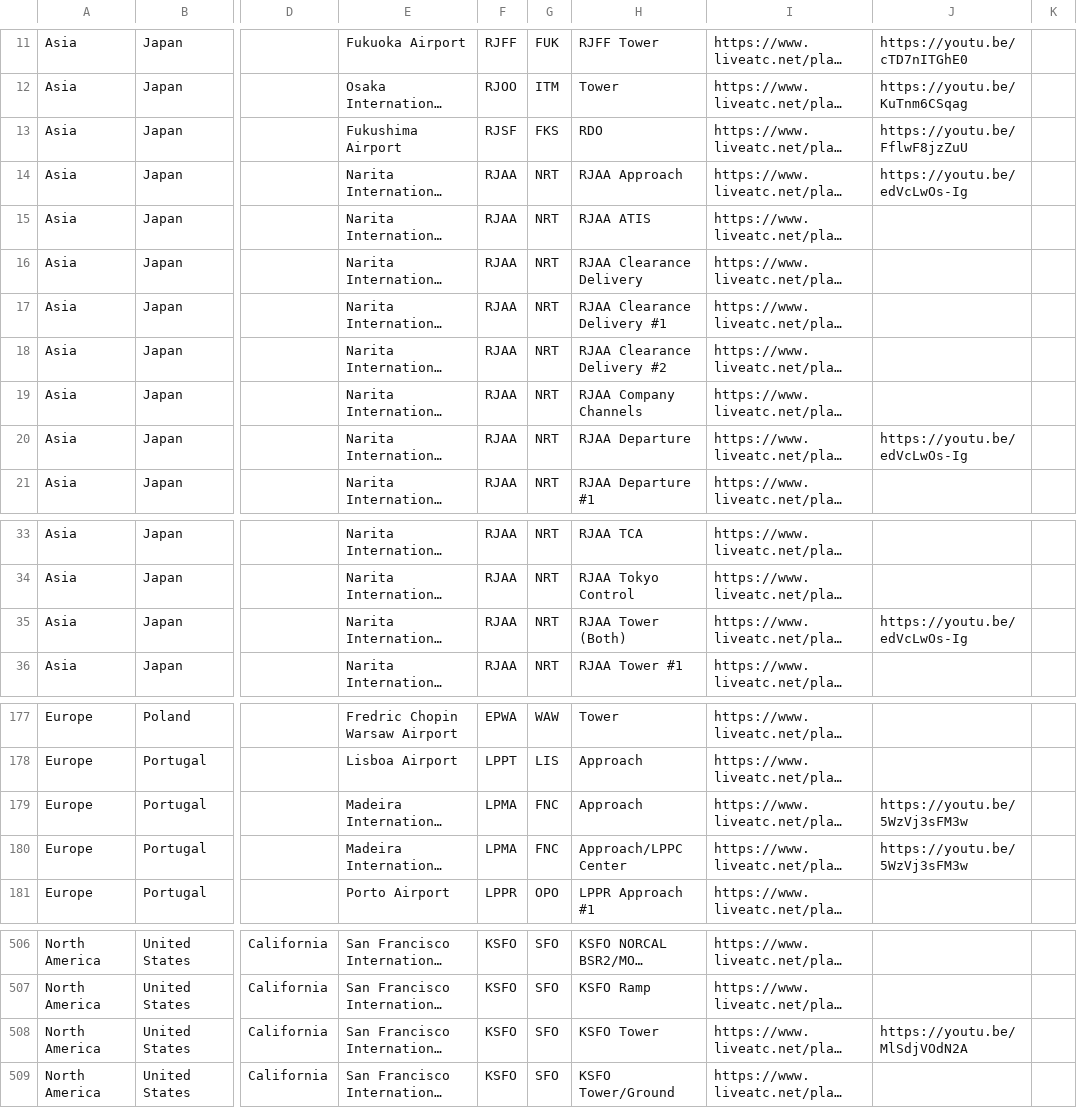
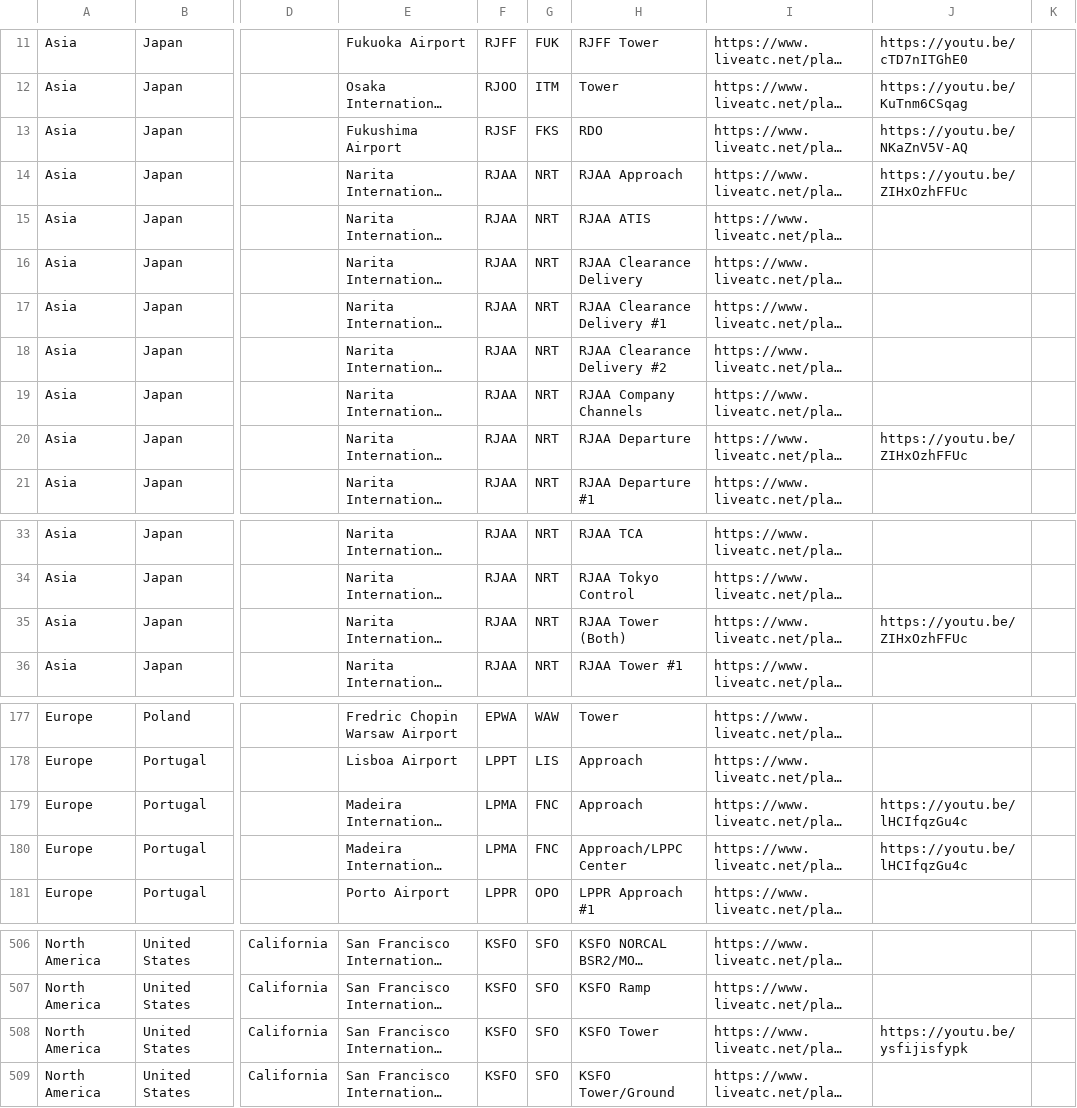
Before and after one commit to RoMinjun/lofiatc.ps1, a CSV file: atc_sources.csv, drawn as a sheet; only a part is shown, gaps mark what is left out; long unchanged cells end in …; the diff covers the shown part only; the diff names each change by its address in the sheet, - before the commit and + after, or states it on an @@ line.

Commit message:
Fixed youtube sources

```diff
--- a/atc_sources.csv
+++ b/atc_sources.csv
-J13: https://youtu.be/FflwF8jzZuU
+J13: https://youtu.be/NKaZnV5V-AQ
-J14: https://youtu.be/edVcLwOs-Ig
+J14: https://youtu.be/ZIHxOzhFFUc
-J20: https://youtu.be/edVcLwOs-Ig
+J20: https://youtu.be/ZIHxOzhFFUc
-J35: https://youtu.be/edVcLwOs-Ig
+J35: https://youtu.be/ZIHxOzhFFUc
-J179:J180: https://youtu.be/5WzVj3sFM3w
+J179:J180: https://youtu.be/lHCIfqzGu4c
-J508: https://youtu.be/MlSdjVOdN2A
+J508: https://youtu.be/ysfijisfypk
```
Also changed, not shown: 24 edited cells elsewhere in this file.
